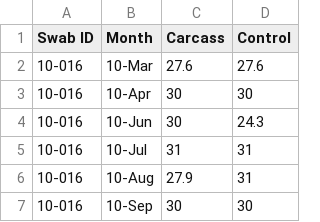
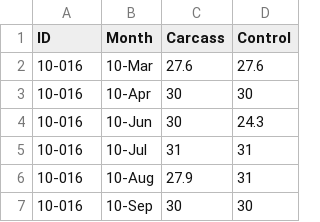
Before and after one commit to ameliedolfi/Reproduction_number, a CSV file: Camera_work_time.csv, drawn as a sheet; only a part is shown.

Commit message:
Update Camera_work_time.csv

```diff
--- a/Camera_work_time.csv
+++ b/Camera_work_time.csv
@@ -1,2 +1,2 @@
-Swab ID,Month,Carcass,Control
+ID,Month,Carcass,Control
 10-016,10-Mar,27.6,27.6
```
